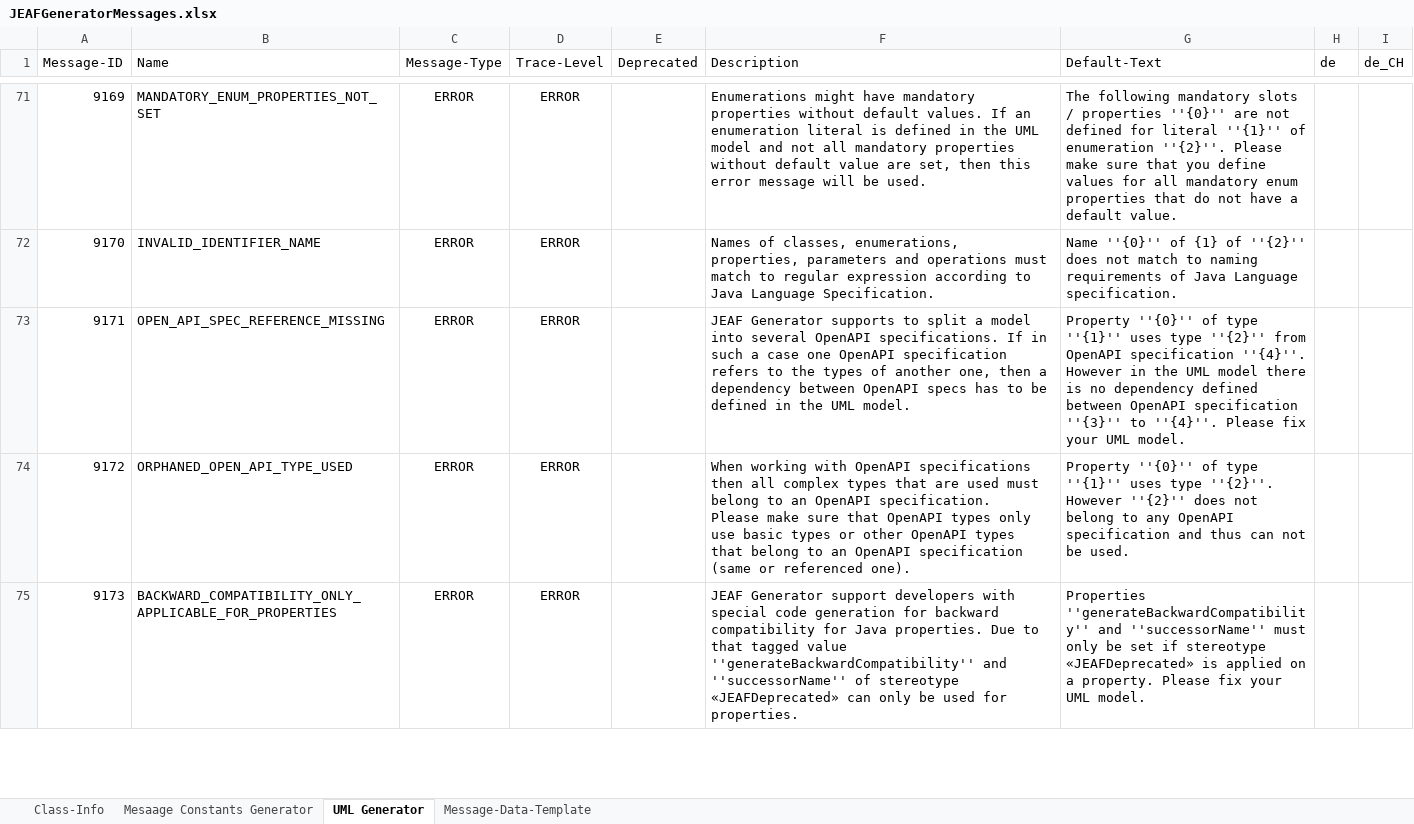
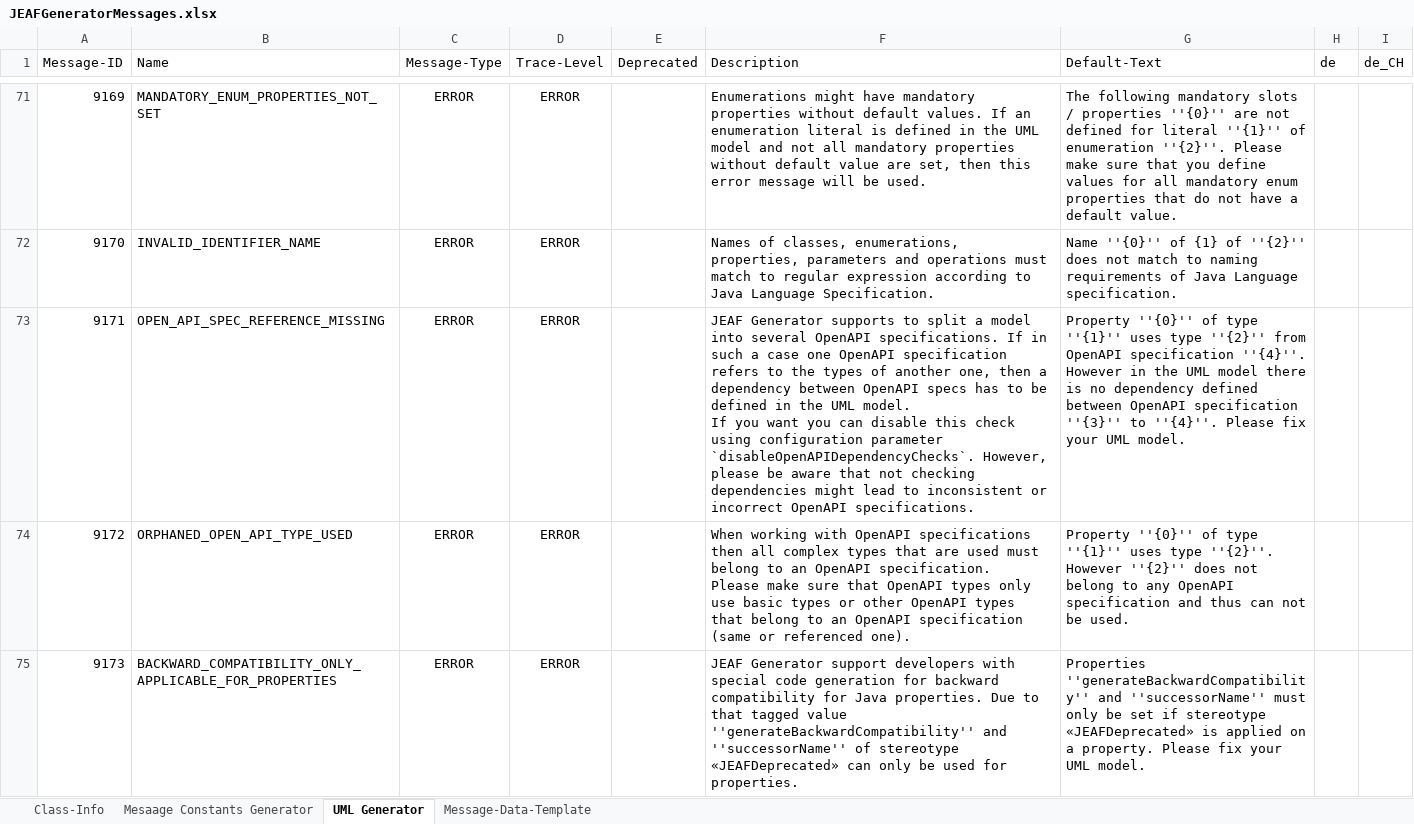
Before and after one commit to anaptecs/jeaf-generator-messages, an Excel workbook: jeaf-generator-messages/src/main/resources/JEAFGeneratorMessages.xlsx, sheet UML Generator, drawn as a sheet; only a part is shown, gaps mark what is left out; values as stored, in another font and other column widths than the file's, no borders; table styles not drawn; ↵ is a line break in a cell; the diff names each change by its address in the sheet, - before the commit and + after, or states it on an @@ line.

Commit message:
Improved description of error message

```diff
--- a/jeaf-generator-messages/src/main/resources/JEAFGeneratorMessages.xlsx (sheet UML Generator)
+++ b/jeaf-generator-messages/src/main/resources/JEAFGeneratorMessages.xlsx (sheet UML Generator)
-F73 (Description): …UML model.
+F73 (Description): …UML model. ↵ If you want you can disable this check using configuration parameter `disableOpenAPIDependencyChecks`. However, please be aware that not checking dependencies might lead to inconsistent or incorrect OpenAPI specifications.
```
Also changed, not shown: 2 other files.
